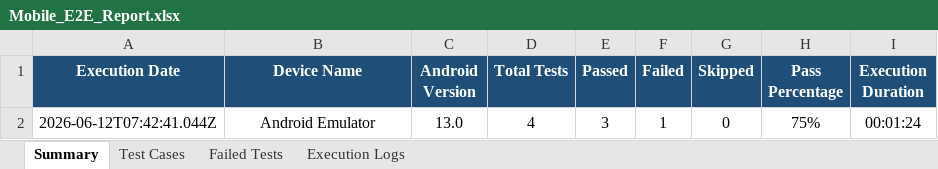
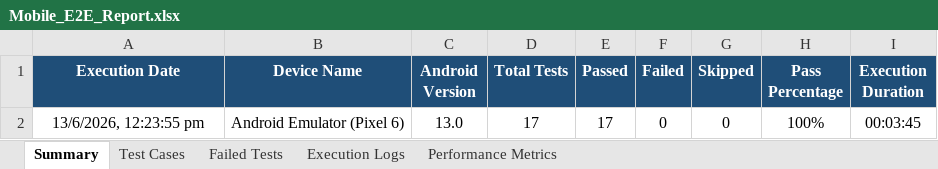
Before and after one commit to iamlokesh3/Smart-budget, an Excel workbook: excel/Mobile_E2E_Report.xlsx, sheet Summary, drawn as a sheet; values as stored, in another font and other column widths than the file's, no borders; removed rows and columns are numbered as before the commit, all else as after; the diff names each change by its address in the sheet, - before the commit and + after, or states it on an @@ line.

```diff
--- a/excel/Mobile_E2E_Report.xlsx (sheet Summary)
+++ b/excel/Mobile_E2E_Report.xlsx (sheet Summary)
+sheet tab: Performance Metrics
-row 2: 2026-06-12T07:42:41.044Z | Android Emulator | 13.0 | 4 | 3 | 1 | 0 | 75% | 00:01:24
+row 2: 13/6/2026, 12:23:55 pm | Android Emulator (Pixel 6) | 13.0 | 17 | 17 | 0 | 0 | 100% | 00:03:45
```
Also changed, not shown: sheet Test Cases, sheet Execution Logs, sheet Failed Tests, 44 other files.
